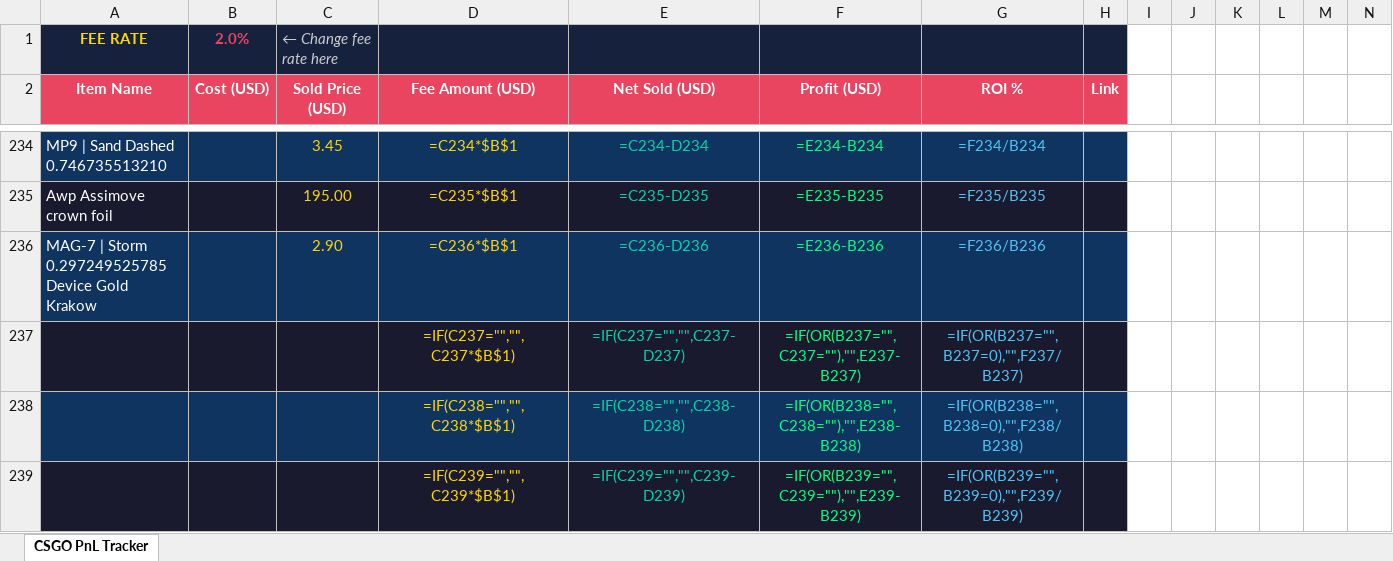
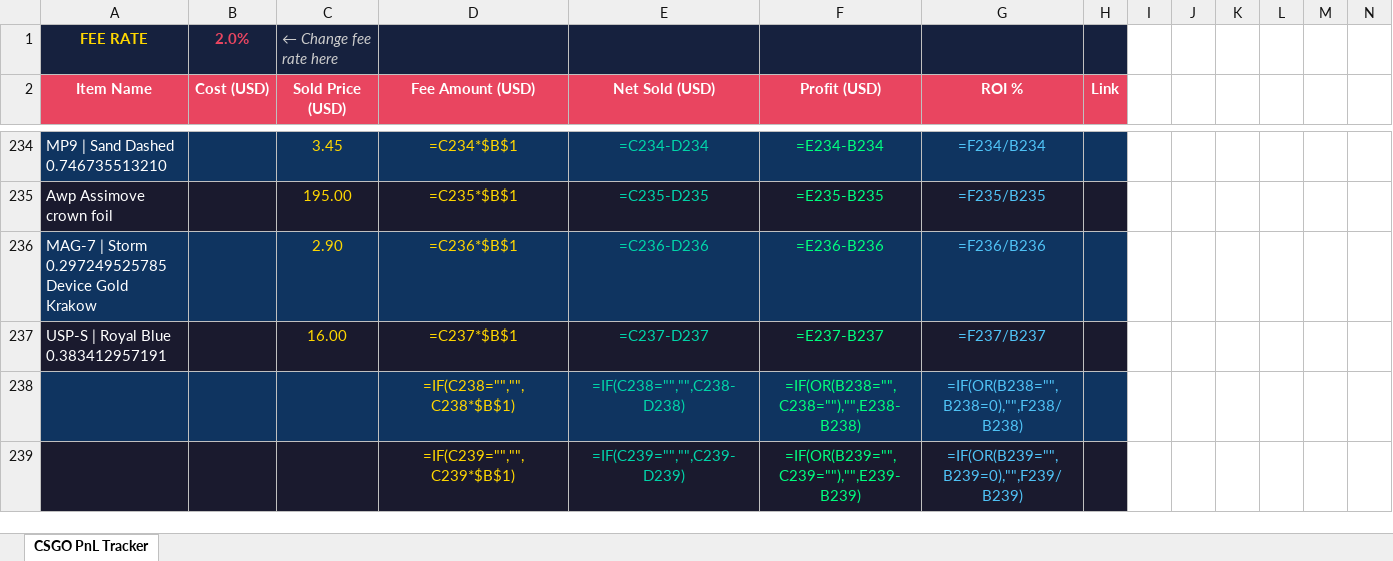
Before and after one commit to ChardXBT/auto-lister, an Excel workbook: CS_GO_PnL_Tracker_Final.xlsx, sheet CSGO PnL Tracker, drawn as a sheet; only a part is shown, gaps mark what is left out; values as stored, in another font and other column widths than the file's, no borders; formulas without a stored value are shown as written; removed rows and columns are numbered as before the commit, all else as after; rows hold the shown columns only; the diff names each change by its address in the sheet, - before the commit and + after, or states it on an @@ line.

Commit message:
auto: remove sold items

```diff
--- a/CS_GO_PnL_Tracker_Final.xlsx (sheet CSGO PnL Tracker)
+++ b/CS_GO_PnL_Tracker_Final.xlsx (sheet CSGO PnL Tracker)
-row 237:  |  |  | =IF(C237="","",C237*$B$1) | =IF(C237="","",C237-D237) | =IF(OR(B237="",C237=""),"",E237-B237) | =IF(OR(B237="",B237=0),"",F237/B237)
+row 237: USP-S | Royal Blue 0.383412957191 |  | 16.00 | =C237*$B$1 | =C237-D237 | =E237-B237 | =F237/B237
```
Also changed, not shown: 2 other files.
